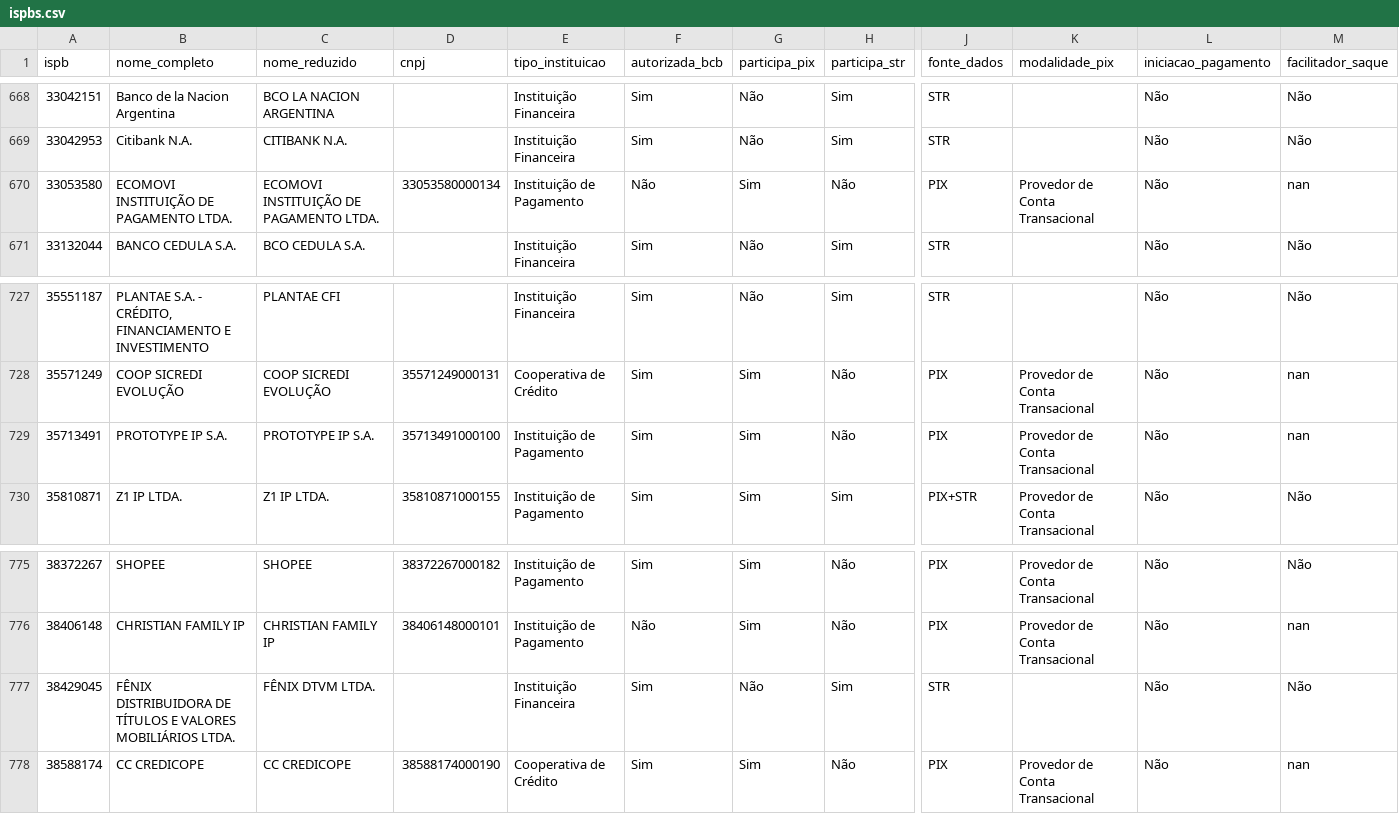
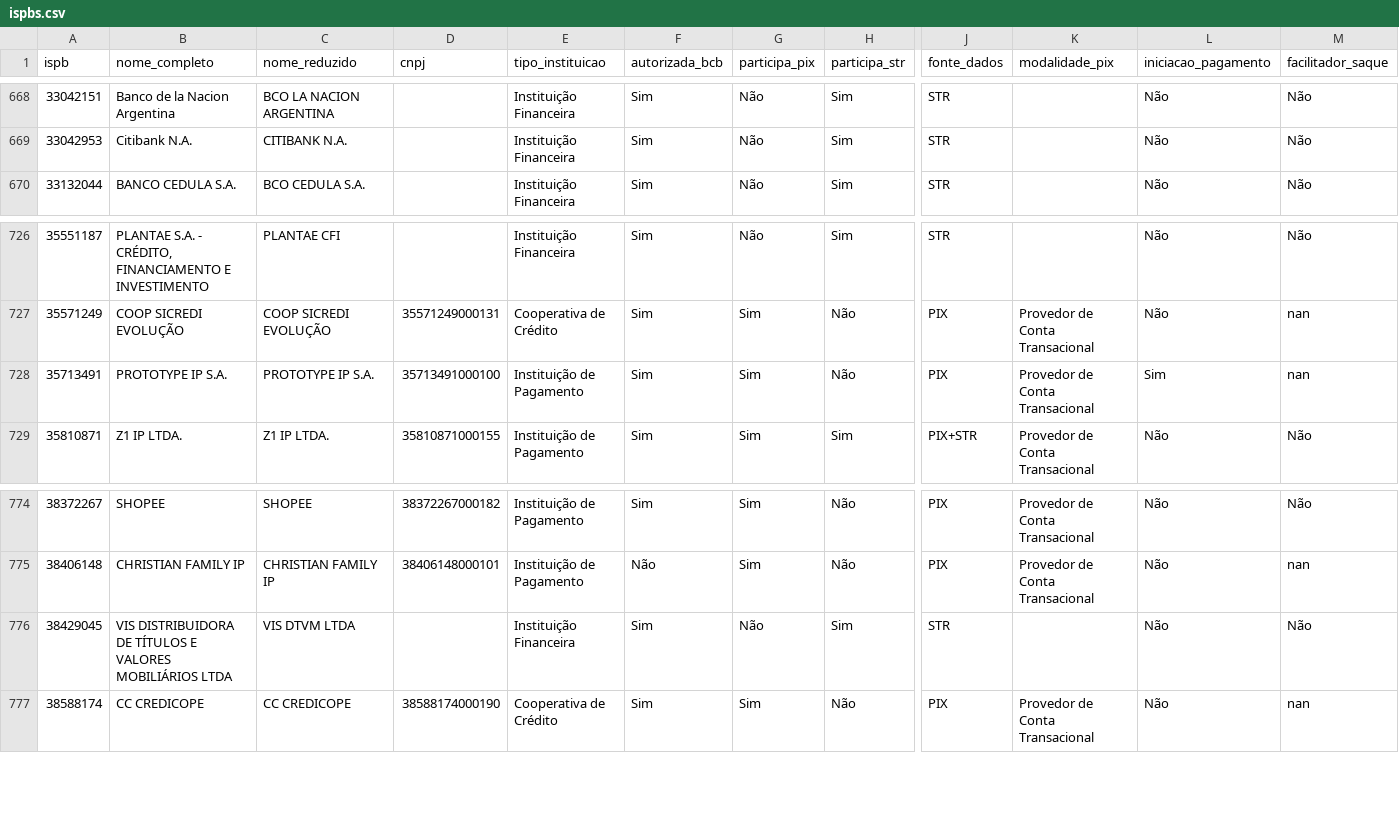
Before and after one commit to antoniopaolillo/brasil-ispb-database, a CSV file: data/ispbs.csv, drawn as a sheet; only a part is shown, gaps mark what is left out; removed rows and columns are numbered as before the commit, all else as after; rows hold the shown columns only; the diff names each change by its address in the sheet, - before the commit and + after, or states it on an @@ line.

```diff
--- a/data/ispbs.csv
+++ b/data/ispbs.csv
-row 670: 33053580 | ECOMOVI INSTITUIÇÃO DE PAGAMENTO LTDA. | ECOMOVI INSTITUIÇÃO DE PAGAMENTO LTDA. | 33053580000134 | Instituição de Pagamento | Não | Sim | Não | PIX | Provedor de Conta Transacional | Não | nan
-L728 (iniciacao_pagamento): Não
+L728 (iniciacao_pagamento): Sim
-B776 (nome_completo): FÊNIX DISTRIBUIDORA DE TÍTULOS E VALORES MOBILIÁRIOS LTDA.
+B776 (nome_completo): VIS DISTRIBUIDORA DE TÍTULOS E VALORES MOBILIÁRIOS LTDA
-C776 (nome_reduzido): FÊNIX DTVM LTDA.
+C776 (nome_reduzido): VIS DTVM LTDA
```
Also changed, not shown: 2 other files.
